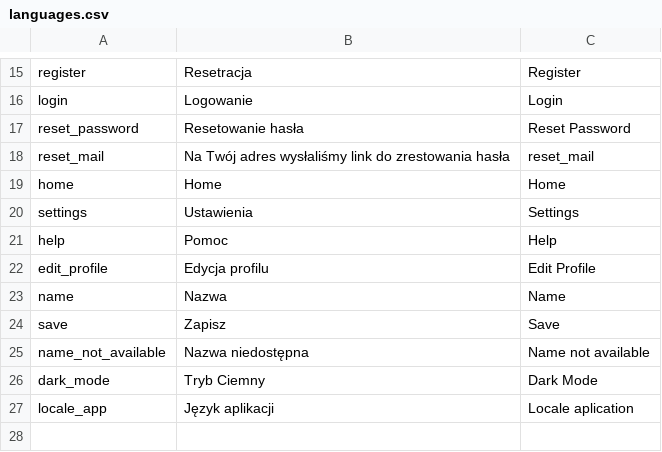
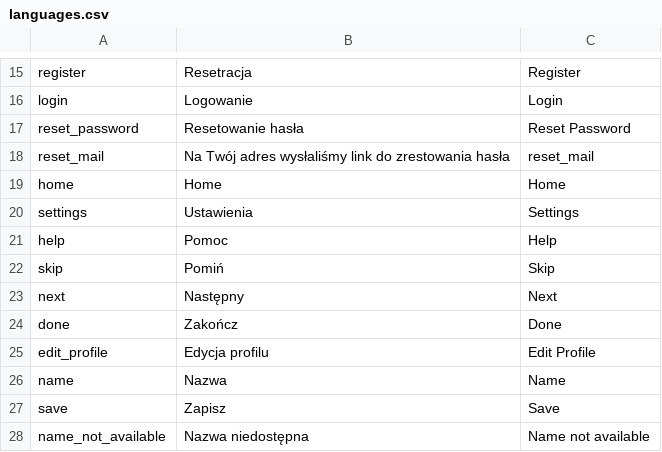
Before and after one commit to mniemyjski/authentication_riverpod, a CSV file: resources/languages.csv, drawn as a sheet; only a part is shown, gaps mark what is left out; the shorter side is filled out with more unchanged rows; the diff names each change by its address in the sheet, - before the commit and + after, or states it on an @@ line.

```diff
--- a/resources/languages.csv
+++ b/resources/languages.csv
+row 22: skip | Pomiń | Skip
+row 23: next | Następny | Next
+row 24: done | Zakończ | Done
```
Also changed, not shown: 29 other files.
